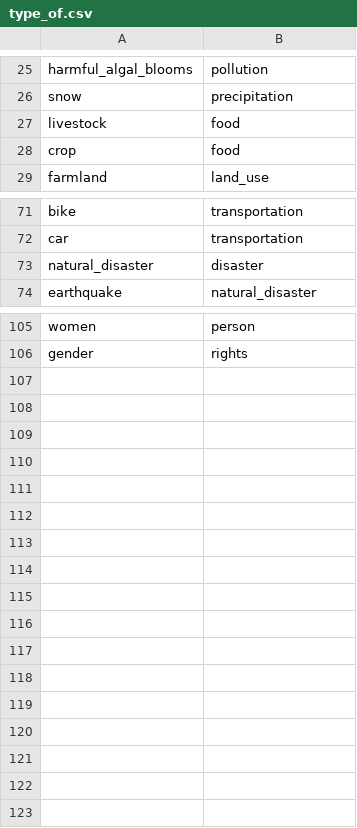
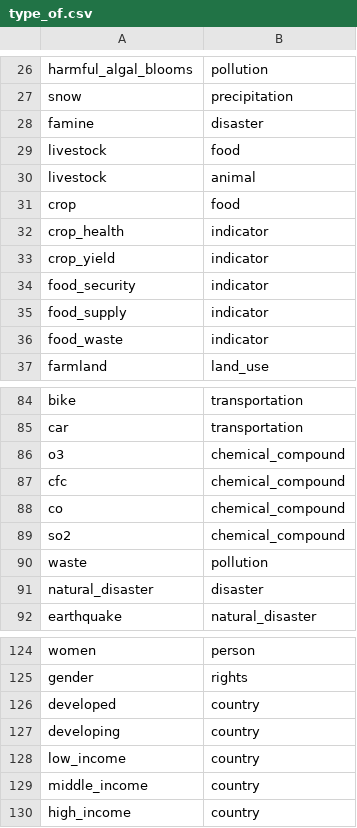
Before and after one commit to resource-watch/graph, a CSV file: csv_files/type_of.csv, drawn as a sheet; only a part is shown, gaps mark what is left out; the diff covers the shown part only; the diff names each change by its address in the sheet, - before the commit and + after, or states it on an @@ line.

```diff
--- a/csv_files/type_of.csv
+++ b/csv_files/type_of.csv
+row 28: famine | disaster
+row 30: livestock | animal
+row 32: crop_health | indicator
+row 33: crop_yield | indicator
+row 34: food_security | indicator
+row 35: food_supply | indicator
+row 36: food_waste | indicator
+row 86: o3 | chemical_compound
+row 87: cfc | chemical_compound
+row 88: co | chemical_compound
+row 89: so2 | chemical_compound
+row 90: waste | pollution
+row 126: developed | country
+row 127: developing | country
+row 128: low_income | country
+row 129: middle_income | country
+row 130: high_income | country
```
Also changed, not shown: 8 added rows, 1 removed row and 1 edited cell elsewhere in this file, csv_files/is_a.csv, csv_files/is_involved_in.csv, 14 other files.
